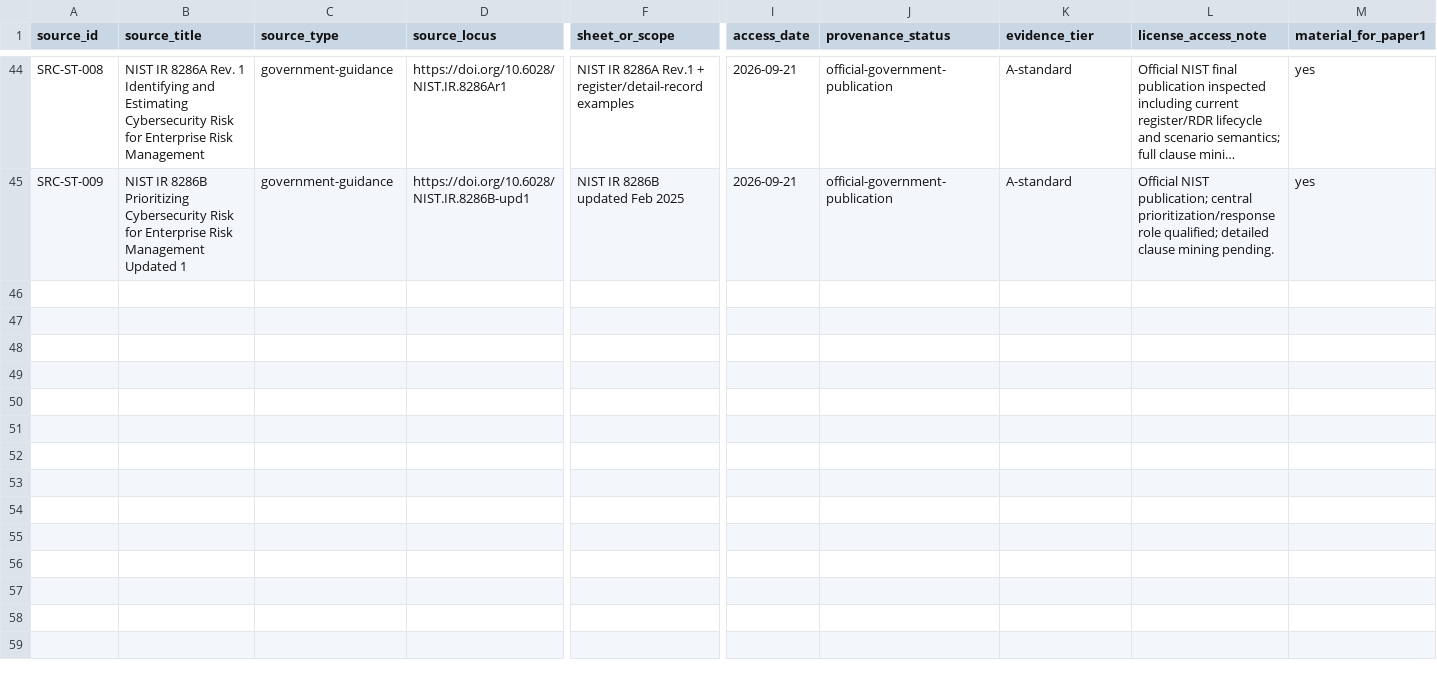
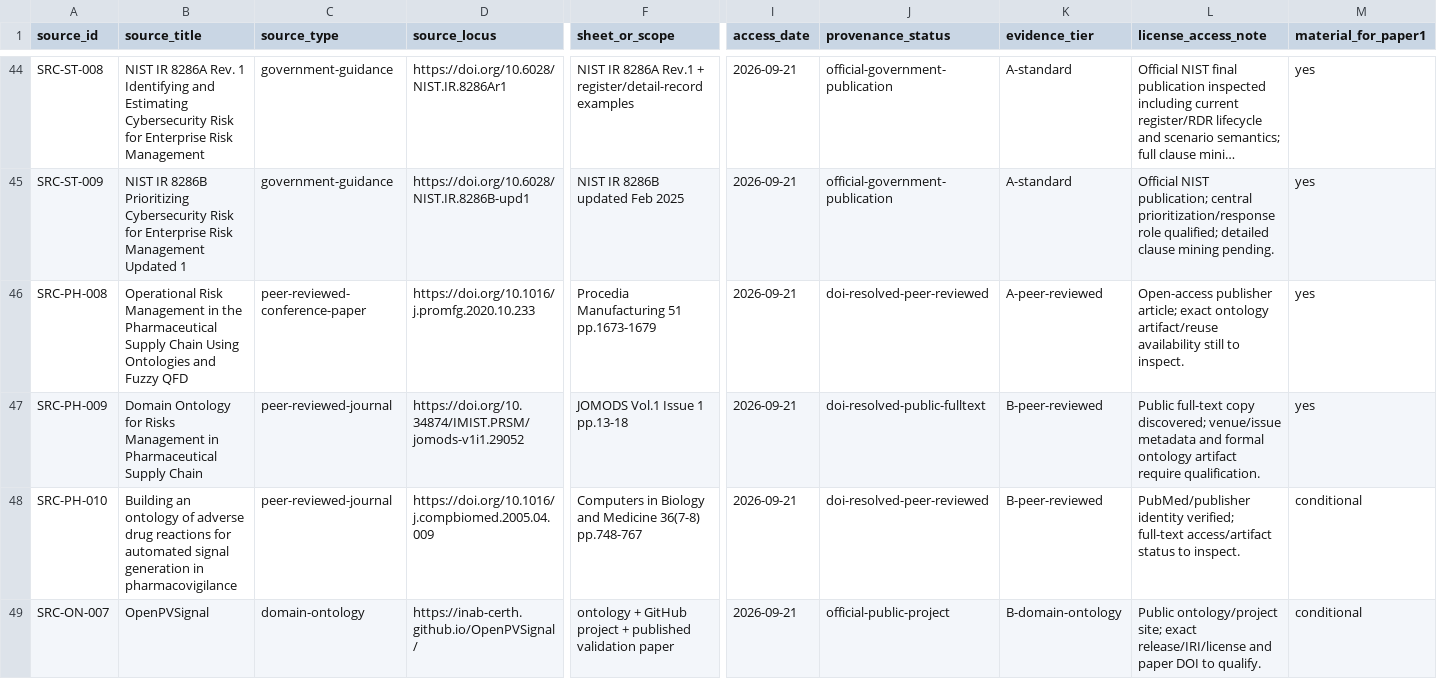
Before and after one commit to ArazSaieArasi3/SemRisk, a CSV file: conceptualization/source-mining/source-register.csv, drawn as a sheet; only a part is shown, gaps mark what is left out; long unchanged cells end in …; rows hold the shown columns only; the diff names each change by its address in the sheet, - before the commit and + after, or states it on an @@ line.

Commit message:
W1: register additional Pharma risk and pharmacovigilance prior art

```diff
--- a/conceptualization/source-mining/source-register.csv
+++ b/conceptualization/source-mining/source-register.csv
+row 46: SRC-PH-008 | Operational Risk Management in the Pharmaceutical Supply Chain Using Ontologies and Fuzzy QFD | peer-reviewed-conference-paper | https://doi.org/10.1016/j.promfg.2020.10.233 | Procedia Manufacturing 51 pp.1673-1679 | 2026-09-21 | doi-resolved-peer-reviewed | A-peer-reviewed | Open-access publisher article; exact ontology artifact/reuse availability still to inspect. | yes
+row 47: SRC-PH-009 | Domain Ontology for Risks Management in Pharmaceutical Supply Chain | peer-reviewed-journal | https://doi.org/10.34874/IMIST.PRSM/jomods-v1i1.29052 | JOMODS Vol.1 Issue 1 pp.13-18 | 2026-09-21 | doi-resolved-public-fulltext | B-peer-reviewed | Public full-text copy discovered; venue/issue metadata and formal ontology artifact require qualification. | yes
+row 48: SRC-PH-010 | Building an ontology of adverse drug reactions for automated signal generation in pharmacovigilance | peer-reviewed-journal | https://doi.org/10.1016/j.compbiomed.2005.04.009 | Computers in Biology and Medicine 36(7-8) pp.748-767 | 2026-09-21 | doi-resolved-peer-reviewed | B-peer-reviewed | PubMed/publisher identity verified; full-text access/artifact status to inspect. | conditional
+row 49: SRC-ON-007 | OpenPVSignal | domain-ontology | https://inab-certh.github.io/OpenPVSignal/ | ontology + GitHub project + published validation paper | 2026-09-21 | official-public-project | B-domain-ontology | Public ontology/project site; exact release/IRI/license and paper DOI to qualify. | conditional
```
